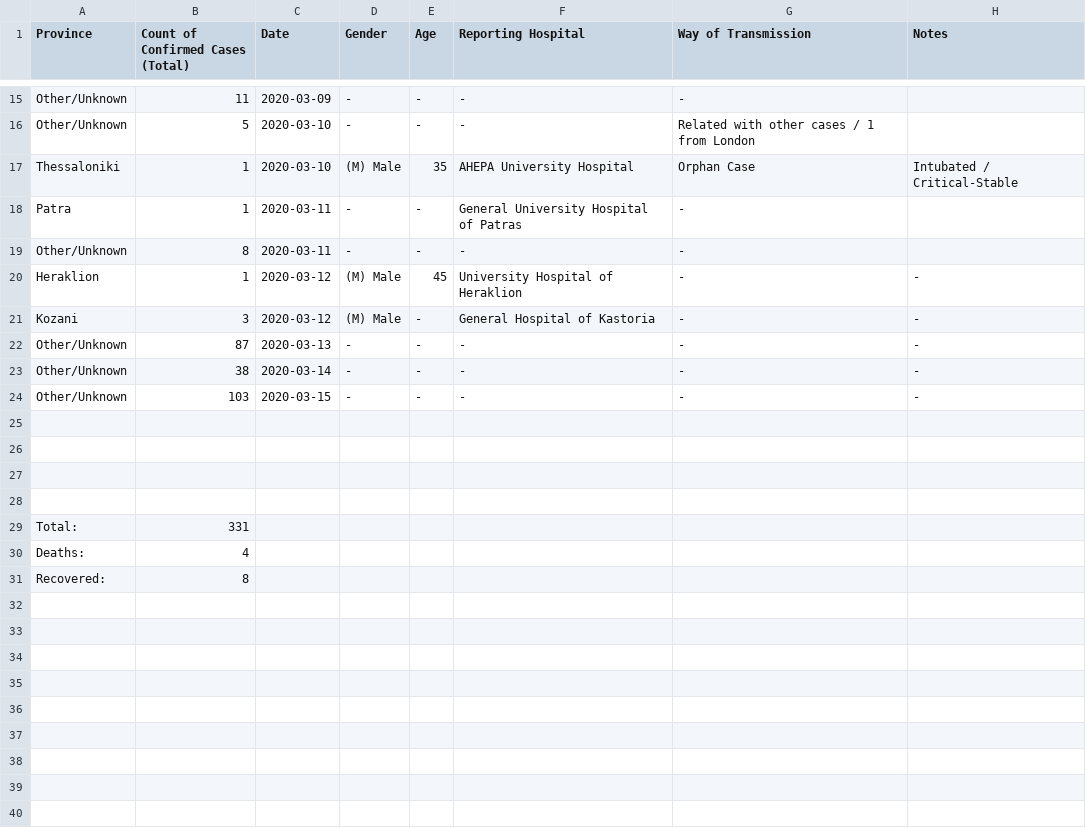
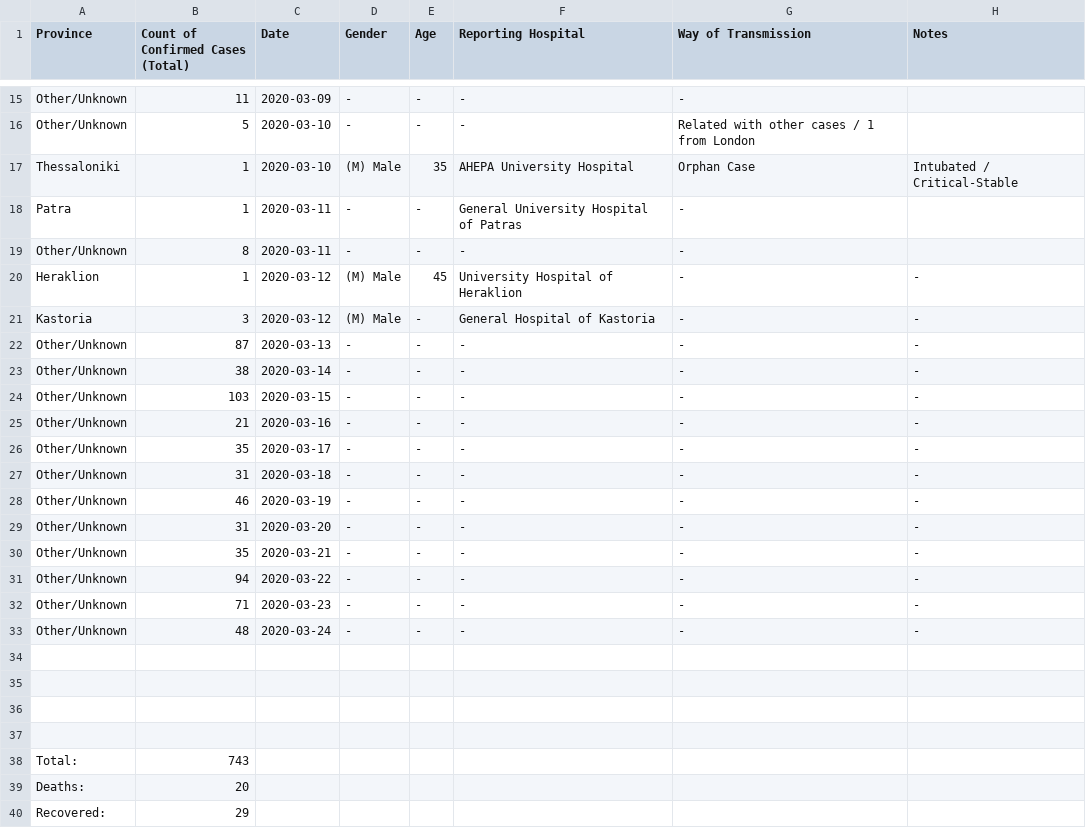
Before and after one commit to Alexandros-Kordatzakis/Greece-COVID-19-Monitoring, a CSV file: COVID-19-GR.csv, drawn as a sheet; only a part is shown, gaps mark what is left out.

Commit message:
UPDATED 2020-03-24

```diff
--- a/COVID-19-GR.csv
+++ b/COVID-19-GR.csv
@@ -20,3 +20,3 @@ Other/Unknown,8,2020-03-11,-,-,-,-,
 Heraklion,1,2020-03-12,(M) Male,45,University Hospital of Heraklion,-,-
-Kozani,3,2020-03-12,(M) Male,-,General Hospital of Kastoria,-,-
+Kastoria,3,2020-03-12,(M) Male,-,General Hospital of Kastoria,-,-
 Other/Unknown,87,2020-03-13,-,-,-,-,-
@@ -24,2 +24,11 @@ Other/Unknown,38,2020-03-14,-,-,-,-,-
 Other/Unknown,103,2020-03-15,-,-,-,-,-
+Other/Unknown,21,2020-03-16,-,-,-,-,-
+Other/Unknown,35,2020-03-17,-,-,-,-,-
+Other/Unknown,31,2020-03-18,-,-,-,-,-
+Other/Unknown,46,2020-03-19,-,-,-,-,-
+Other/Unknown,31,2020-03-20,-,-,-,-,-
+Other/Unknown,35,2020-03-21,-,-,-,-,-
+Other/Unknown,94,2020-03-22,-,-,-,-,-
+Other/Unknown,71,2020-03-23,-,-,-,-,-
+Other/Unknown,48,2020-03-24,-,-,-,-,-
 ,,,,,,,
@@ -28,4 +37,4 @@ Other/Unknown,103,2020-03-15,-,-,-,-,-
 ,,,,,,,
-Total:,331,,,,,,
-Deaths:,4,,,,,,
-Recovered:,8,,,,,,
+Total:,743,,,,,,
+Deaths:,20,,,,,,
+Recovered:,29,,,,,,
```
